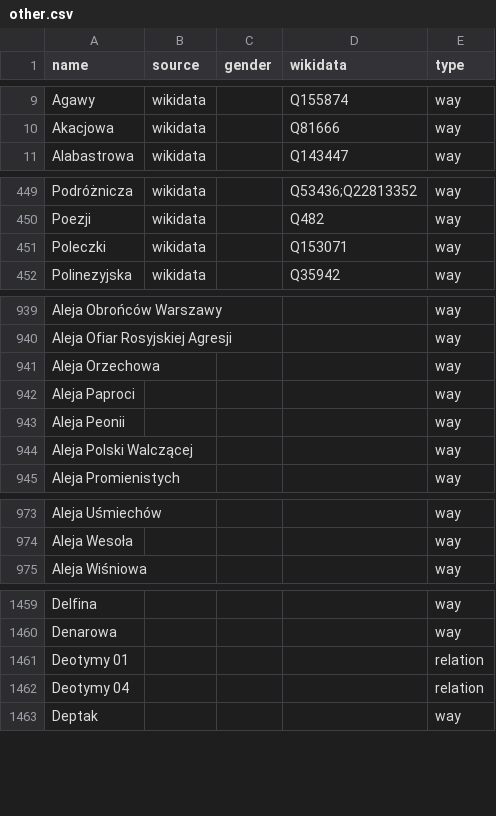
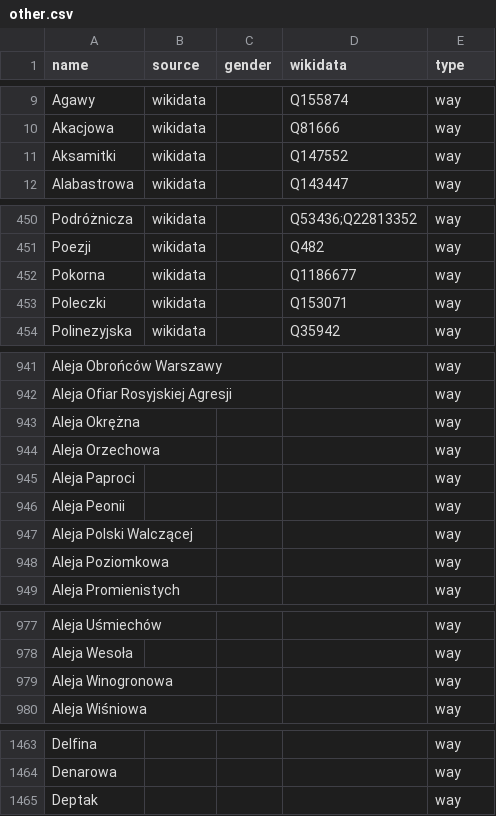
Before and after one commit to EqualStreetNames/equalstreetnames-warsaw, a CSV file: data/other.csv, drawn as a sheet; only a part is shown, gaps mark what is left out; removed rows and columns are numbered as before the commit, all else as after; the diff covers the shown part only; the diff names each change by its address in the sheet, - before the commit and + after, or states it on an @@ line.

```diff
--- a/data/other.csv
+++ b/data/other.csv
+row 11: Aksamitki | wikidata |  | Q147552 | way
+row 452: Pokorna | wikidata |  | Q1186677 | way
+row 943: Aleja Okrężna |  |  |  | way
+row 948: Aleja Poziomkowa |  |  |  | way
+row 979: Aleja Winogronowa |  |  |  | way
-row 1461: Deotymy 01 |  |  |  | relation
-row 1462: Deotymy 04 |  |  |  | relation
```
Also changed, not shown: 2 added rows, 7 removed rows and 1 edited cell elsewhere in this file, data/gender.csv, 3 other files.
